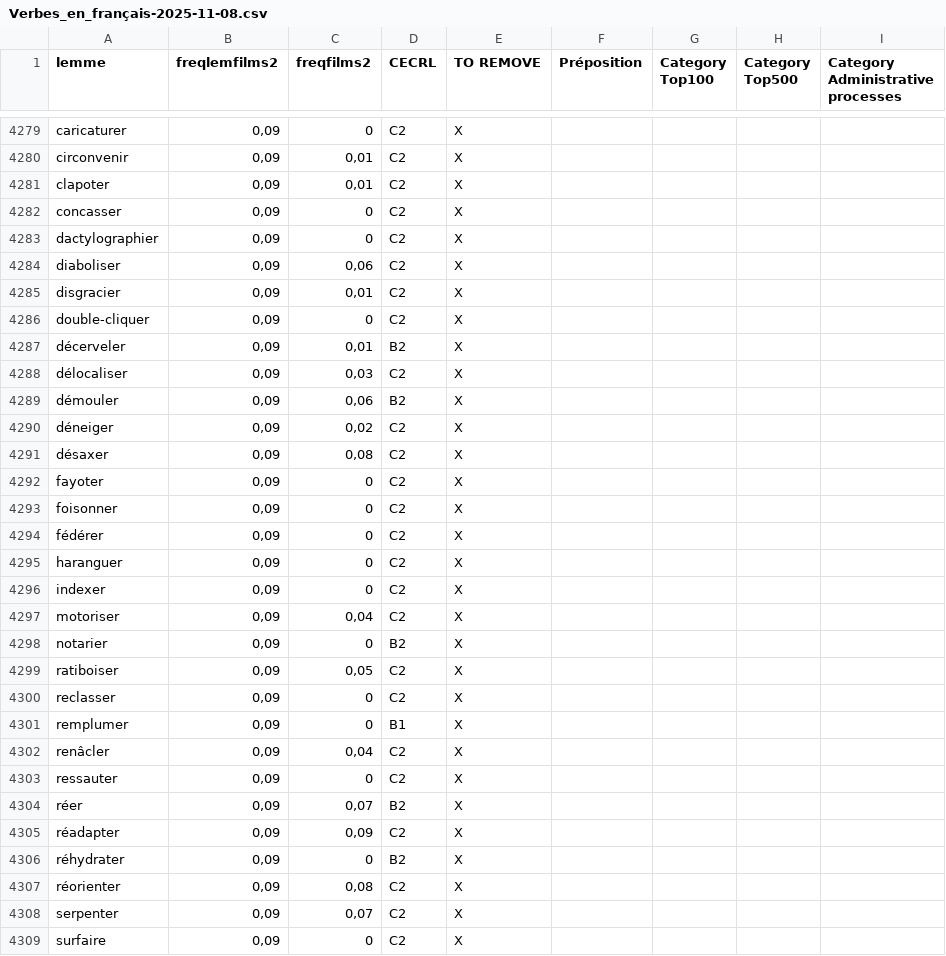
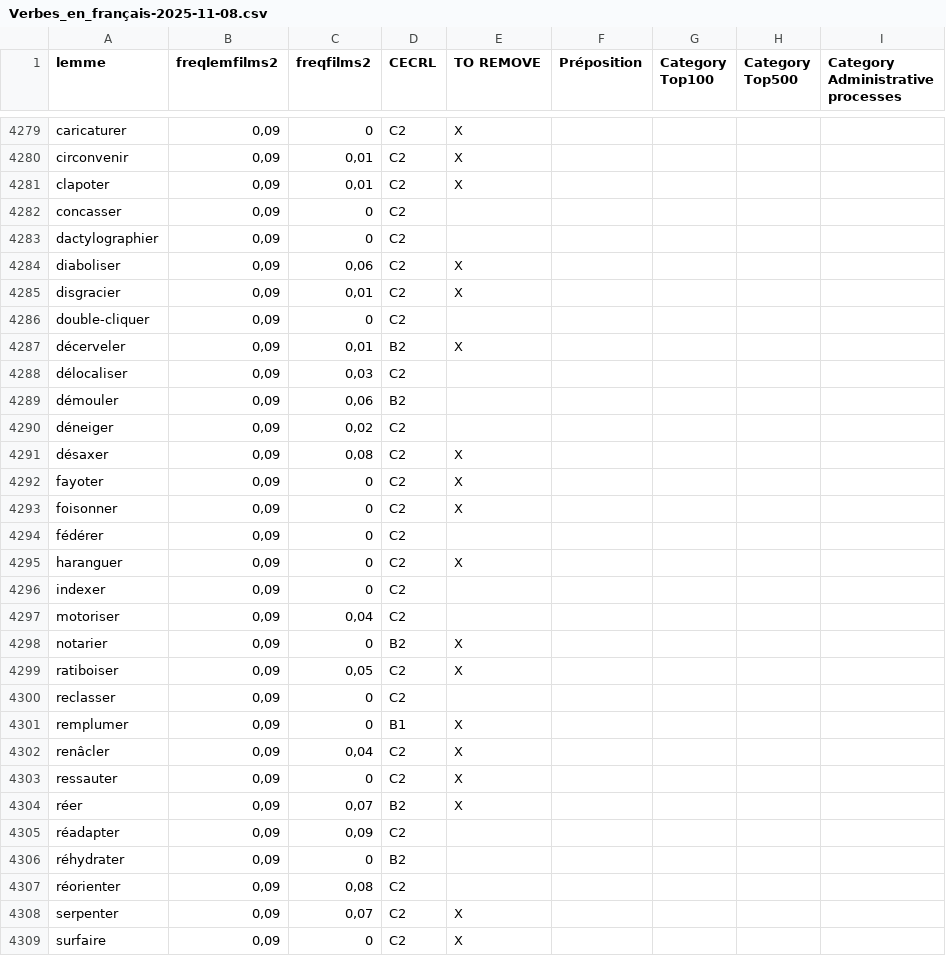
Before and after one commit to StorkST/french_verbs, a CSV file: Verbes_en_français-2025-11-08.csv, drawn as a sheet; only a part is shown, gaps mark what is left out; the diff covers the shown part only.

Commit message:
garde plus de verbes

```diff
--- a/Verbes_en_français-2025-11-08.csv
+++ b/Verbes_en_français-2025-11-08.csv
@@ -4284,11 +4284,11 @@ circonvenir,"0,09","0,01",C2,X,,,,
 clapoter,"0,09","0,01",C2,X,,,,
-concasser,"0,09",0,C2,X,,,,
-dactylographier,"0,09",0,C2,X,,,,
+concasser,"0,09",0,C2,,,,,
+dactylographier,"0,09",0,C2,,,,,
 diaboliser,"0,09","0,06",C2,X,,,,
 disgracier,"0,09","0,01",C2,X,,,,
-double-cliquer,"0,09",0,C2,X,,,,
+double-cliquer,"0,09",0,C2,,,,,
 décerveler,"0,09","0,01",B2,X,,,,
-délocaliser,"0,09","0,03",C2,X,,,,
-démouler,"0,09","0,06",B2,X,,,,
-déneiger,"0,09","0,02",C2,X,,,,
+délocaliser,"0,09","0,03",C2,,,,,
+démouler,"0,09","0,06",B2,,,,,
+déneiger,"0,09","0,02",C2,,,,,
 désaxer,"0,09","0,08",C2,X,,,,
@@ -4296,9 +4296,9 @@ fayoter,"0,09",0,C2,X,,,,
 foisonner,"0,09",0,C2,X,,,,
-fédérer,"0,09",0,C2,X,,,,
+fédérer,"0,09",0,C2,,,,,
 haranguer,"0,09",0,C2,X,,,,
-indexer,"0,09",0,C2,X,,,,
-motoriser,"0,09","0,04",C2,X,,,,
+indexer,"0,09",0,C2,,,,,
+motoriser,"0,09","0,04",C2,,,,,
 notarier,"0,09",0,B2,X,,,,
 ratiboiser,"0,09","0,05",C2,X,,,,
-reclasser,"0,09",0,C2,X,,,,
+reclasser,"0,09",0,C2,,,,,
 remplumer,"0,09",0,B1,X,,,,
@@ -4307,5 +4307,5 @@ ressauter,"0,09",0,C2,X,,,,
 réer,"0,09","0,07",B2,X,,,,
-réadapter,"0,09","0,09",C2,X,,,,
-réhydrater,"0,09",0,B2,X,,,,
-réorienter,"0,09","0,08",C2,X,,,,
+réadapter,"0,09","0,09",C2,,,,,
+réhydrater,"0,09",0,B2,,,,,
+réorienter,"0,09","0,08",C2,,,,,
 serpenter,"0,09","0,07",C2,X,,,,
```
Also changed, not shown: 76 edited cells elsewhere in this file.
